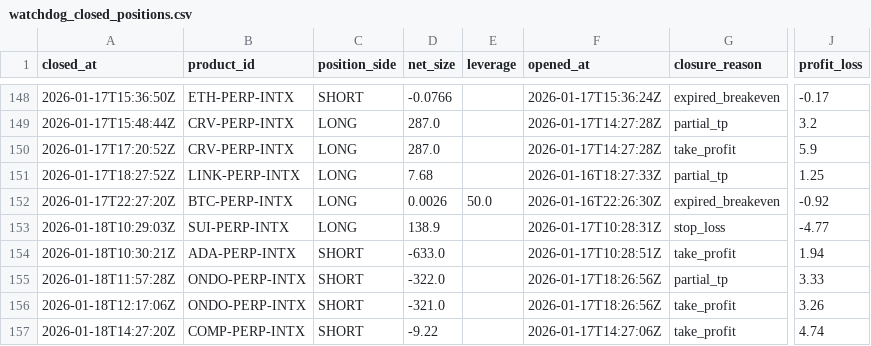
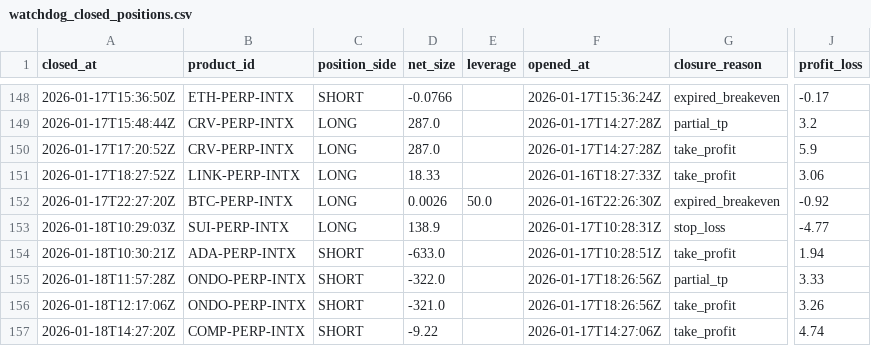
Before and after one commit to spirosrap/crypto-finance, a CSV file: trade_logs/watchdog_closed_positions.csv, drawn as a sheet; only a part is shown, gaps mark what is left out; the diff covers the shown part only; the diff names each change by its address in the sheet, - before the commit and + after, or states it on an @@ line.

Commit message:
Fix partial close promotion and backfill logs

```diff
--- a/trade_logs/watchdog_closed_positions.csv
+++ b/trade_logs/watchdog_closed_positions.csv
-D151 (net_size): 7.68
+D151 (net_size): 18.33
-G151 (closure_reason): partial_tp
+G151 (closure_reason): take_profit
-J151 (profit_loss): 1.25
+J151 (profit_loss): 3.06
```
Also changed, not shown: 32 edited cells elsewhere in this file, 2 other files.
